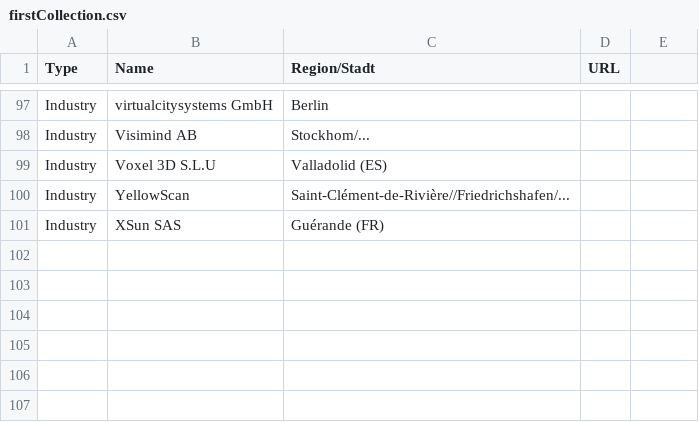
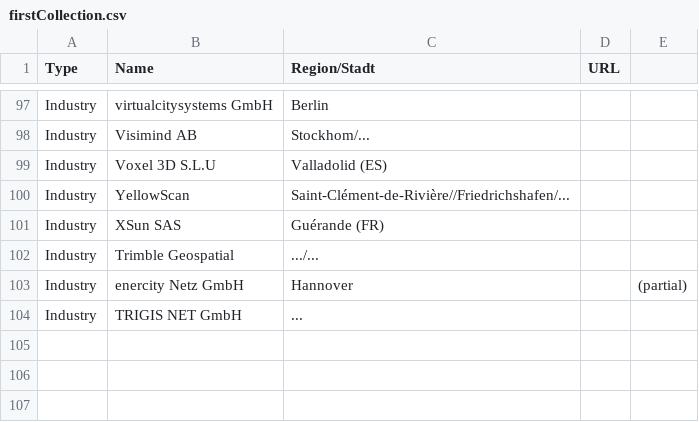
Before and after one commit to GIS-MrsSrvs/GI_Industry, a CSV file: data/firstCollection.csv, drawn as a sheet; only a part is shown, gaps mark what is left out; the shorter side is filled out with more unchanged rows; the diff names each change by its address in the sheet, - before the commit and + after, or states it on an @@ line.

Commit message:
Update firstCollection.csv

```diff
--- a/data/firstCollection.csv
+++ b/data/firstCollection.csv
+row 102: Industry | Trimble Geospatial | .../...
+row 103: Industry | enercity Netz GmbH | Hannover |  | (partial)
+row 104: Industry | TRIGIS NET GmbH | ...
+row 105: (empty)
```
